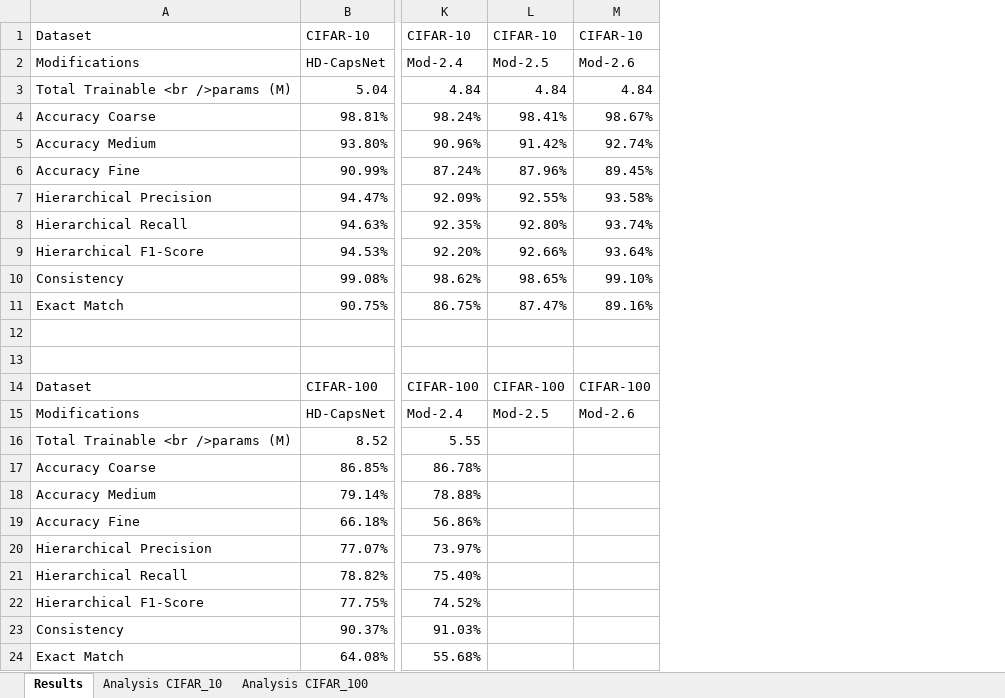
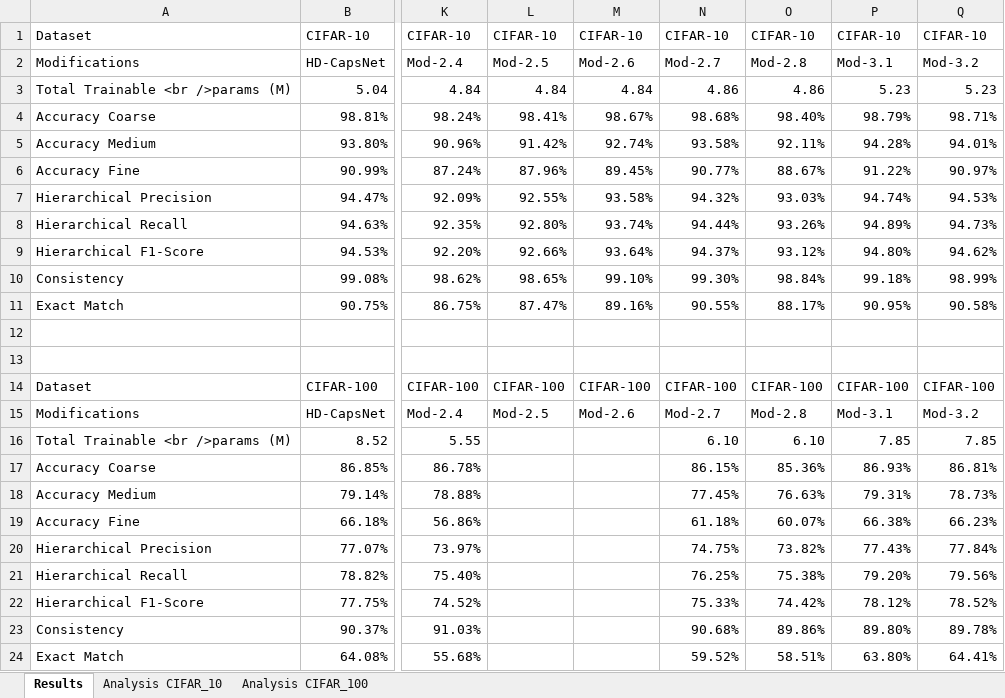
Before and after one commit to tasrif-khondaker/HD-CapsNet, an Excel workbook: Results/Results.xlsx, sheet Results, drawn as a sheet; only a part is shown, gaps mark what is left out; values as stored, in another font and other column widths than the file's, no borders; conditional formats not drawn; the diff names each change by its address in the sheet, - before the commit and + after, or states it on an @@ line.

```diff
--- a/Results/Results.xlsx (sheet Results)
+++ b/Results/Results.xlsx (sheet Results)
+column N, rows 1-24: CIFAR-10 | Mod-2.7 | 4.86 | 98.68% | 93.58% | 90.77% | 94.32% | 94.44% | 94.37% | 99.30% | 90.55% |  |  | CIFAR-100 | Mod-2.7 | 6.10 | 86.15% | 77.45% | 61.18% | 74.75% | 76.25% | 75.33% | 90.68% | 59.52%
+column O, rows 1-24: CIFAR-10 | Mod-2.8 | 4.86 | 98.40% | 92.11% | 88.67% | 93.03% | 93.26% | 93.12% | 98.84% | 88.17% |  |  | CIFAR-100 | Mod-2.8 | 6.10 | 85.36% | 76.63% | 60.07% | 73.82% | 75.38% | 74.42% | 89.86% | 58.51%
+column P, rows 1-24: CIFAR-10 | Mod-3.1 | 5.23 | 98.79% | 94.28% | 91.22% | 94.74% | 94.89% | 94.80% | 99.18% | 90.95% |  |  | CIFAR-100 | Mod-3.1 | 7.85 | 86.93% | 79.31% | 66.38% | 77.43% | 79.20% | 78.12% | 89.80% | 63.80%
+column Q, rows 1-24: CIFAR-10 | Mod-3.2 | 5.23 | 98.71% | 94.01% | 90.97% | 94.53% | 94.73% | 94.62% | 98.99% | 90.58% |  |  | CIFAR-100 | Mod-3.2 | 7.85 | 86.81% | 78.73% | 66.23% | 77.84% | 79.56% | 78.52% | 89.78% | 64.41%
```
Also changed, not shown: 54 other files.
